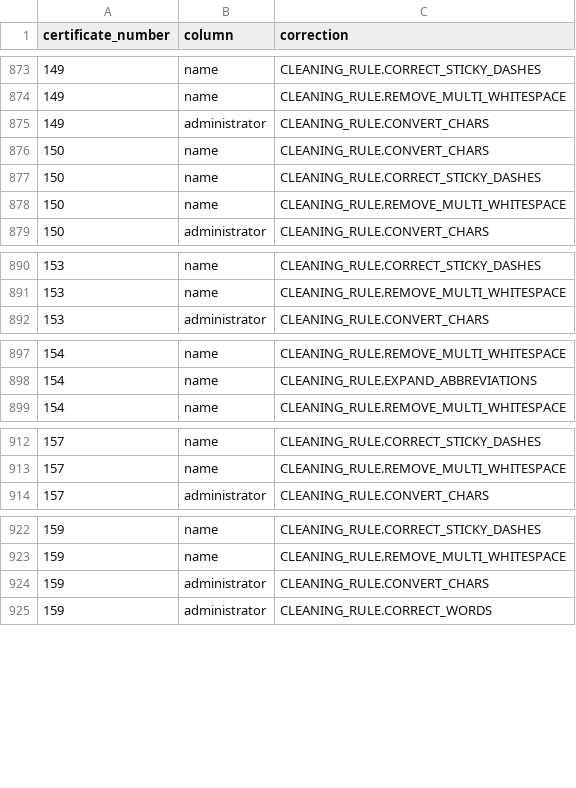
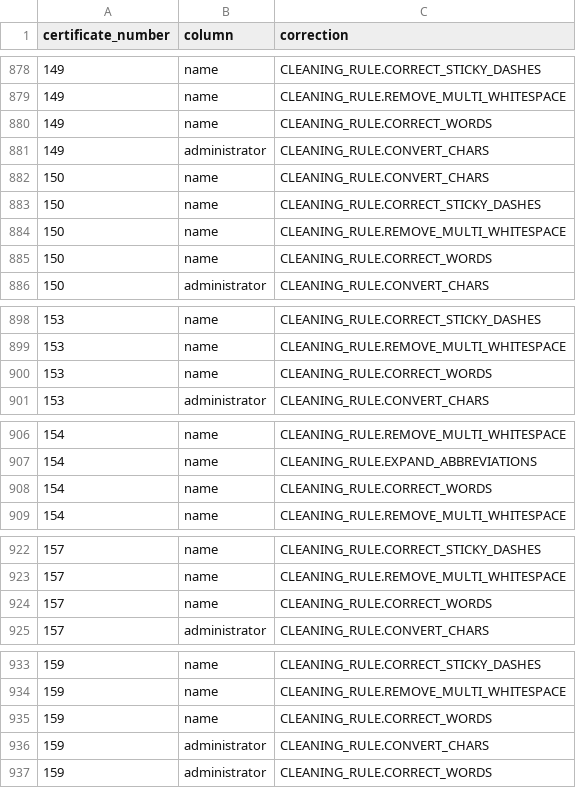
Before and after one commit to communitypoweredbydlot/ttmo-gov-list, a CSV file: data/clean/turism_gov_ro/uniform/ttmo_gov_list.error.csv, drawn as a sheet; only a part is shown, gaps mark what is left out; the diff covers the shown part only; the diff names each change by its address in the sheet, - before the commit and + after, or states it on an @@ line.

Commit message:
Update the clean-ish dataset with the latest rules [skip actions]

```diff
--- a/data/clean/turism_gov_ro/uniform/ttmo_gov_list.error.csv
+++ b/data/clean/turism_gov_ro/uniform/ttmo_gov_list.error.csv
+row 880: 149 | name | CLEANING_RULE.CORRECT_WORDS
+row 885: 150 | name | CLEANING_RULE.CORRECT_WORDS
+row 900: 153 | name | CLEANING_RULE.CORRECT_WORDS
+row 908: 154 | name | CLEANING_RULE.CORRECT_WORDS
+row 924: 157 | name | CLEANING_RULE.CORRECT_WORDS
+row 935: 159 | name | CLEANING_RULE.CORRECT_WORDS
```
Also changed, not shown: 43 added rows elsewhere in this file.
